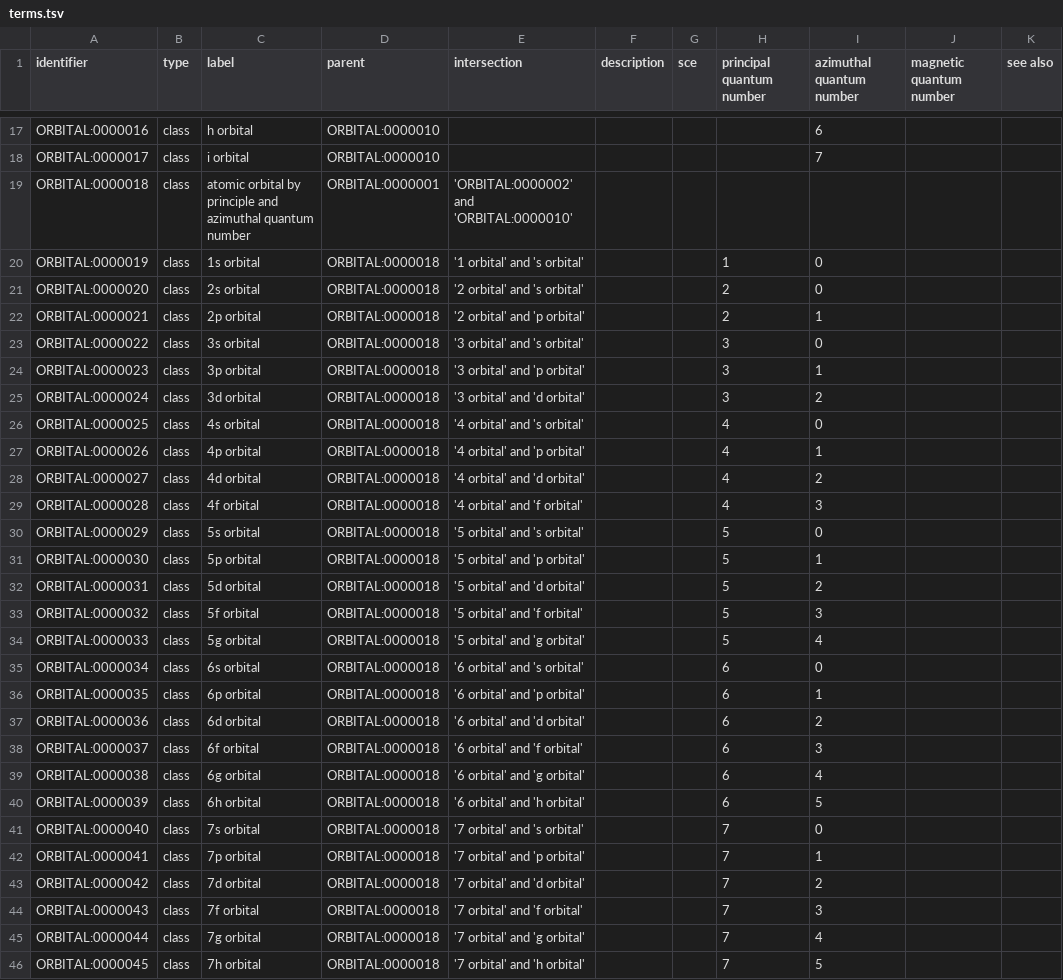
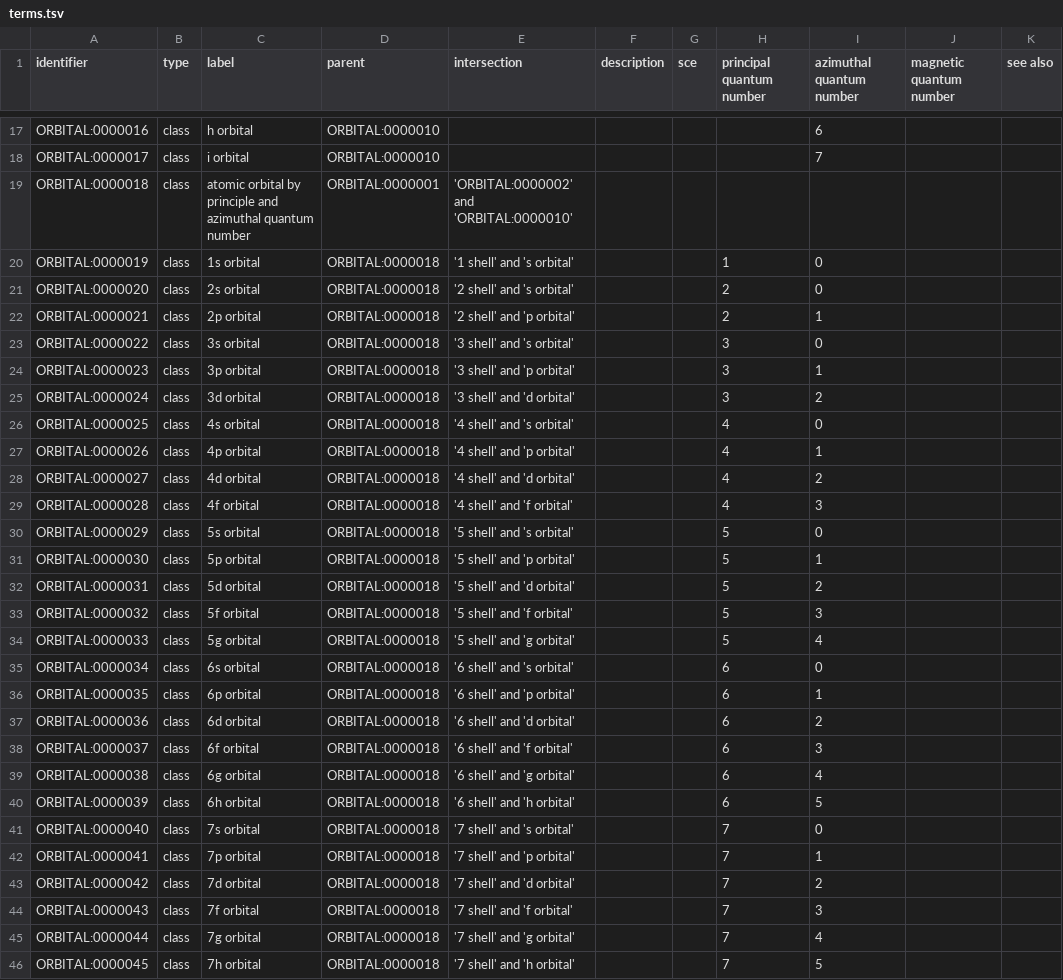
Before and after one commit to cthoyt/orbital-ontology, a TSV file: src/terms.tsv, drawn as a sheet; only a part is shown, gaps mark what is left out; the diff covers the shown part only; the diff names each change by its address in the sheet, - before the commit and + after, or states it on an @@ line.

Commit message:
Update shell names
Suggested in https://github.com/NFDI4Chem/basis-set-exchange-ontology/pull/6#discussion_r3957205567

Co-Authored-By: R.Stöhrmann <277484594+codorob@users.noreply.github.com>

```diff
--- a/src/terms.tsv
+++ b/src/terms.tsv
-E20 (intersection): '1 orbital' and 's orbital'
+E20 (intersection): '1 shell' and 's orbital'
-E21 (intersection): '2 orbital' and 's orbital'
+E21 (intersection): '2 shell' and 's orbital'
-E22 (intersection): '2 orbital' and 'p orbital'
+E22 (intersection): '2 shell' and 'p orbital'
-E23 (intersection): '3 orbital' and 's orbital'
+E23 (intersection): '3 shell' and 's orbital'
-E24 (intersection): '3 orbital' and 'p orbital'
+E24 (intersection): '3 shell' and 'p orbital'
-E25 (intersection): '3 orbital' and 'd orbital'
+E25 (intersection): '3 shell' and 'd orbital'
-E26 (intersection): '4 orbital' and 's orbital'
+E26 (intersection): '4 shell' and 's orbital'
-E27 (intersection): '4 orbital' and 'p orbital'
+E27 (intersection): '4 shell' and 'p orbital'
-E28 (intersection): '4 orbital' and 'd orbital'
+E28 (intersection): '4 shell' and 'd orbital'
-E29 (intersection): '4 orbital' and 'f orbital'
+E29 (intersection): '4 shell' and 'f orbital'
-E30 (intersection): '5 orbital' and 's orbital'
+E30 (intersection): '5 shell' and 's orbital'
-E31 (intersection): '5 orbital' and 'p orbital'
+E31 (intersection): '5 shell' and 'p orbital'
-E32 (intersection): '5 orbital' and 'd orbital'
+E32 (intersection): '5 shell' and 'd orbital'
-E33 (intersection): '5 orbital' and 'f orbital'
+E33 (intersection): '5 shell' and 'f orbital'
-E34 (intersection): '5 orbital' and 'g orbital'
+E34 (intersection): '5 shell' and 'g orbital'
-E35 (intersection): '6 orbital' and 's orbital'
+E35 (intersection): '6 shell' and 's orbital'
-E36 (intersection): '6 orbital' and 'p orbital'
+E36 (intersection): '6 shell' and 'p orbital'
-E37 (intersection): '6 orbital' and 'd orbital'
+E37 (intersection): '6 shell' and 'd orbital'
-E38 (intersection): '6 orbital' and 'f orbital'
+E38 (intersection): '6 shell' and 'f orbital'
-E39 (intersection): '6 orbital' and 'g orbital'
+E39 (intersection): '6 shell' and 'g orbital'
-E40 (intersection): '6 orbital' and 'h orbital'
+E40 (intersection): '6 shell' and 'h orbital'
-E41 (intersection): '7 orbital' and 's orbital'
+E41 (intersection): '7 shell' and 's orbital'
-E42 (intersection): '7 orbital' and 'p orbital'
+E42 (intersection): '7 shell' and 'p orbital'
-E43 (intersection): '7 orbital' and 'd orbital'
+E43 (intersection): '7 shell' and 'd orbital'
-E44 (intersection): '7 orbital' and 'f orbital'
+E44 (intersection): '7 shell' and 'f orbital'
-E45 (intersection): '7 orbital' and 'g orbital'
+E45 (intersection): '7 shell' and 'g orbital'
-E46 (intersection): '7 orbital' and 'h orbital'
+E46 (intersection): '7 shell' and 'h orbital'
```
Also changed, not shown: 8 edited cells elsewhere in this file, 1 other file.
